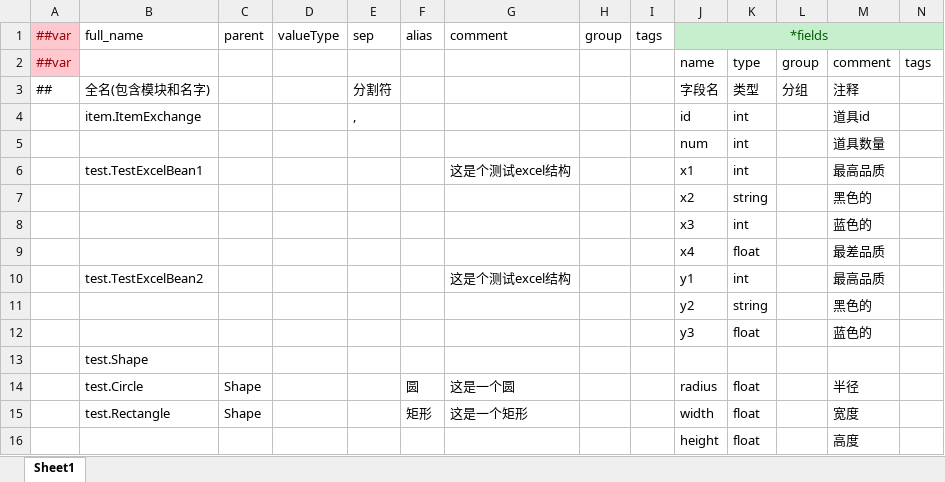
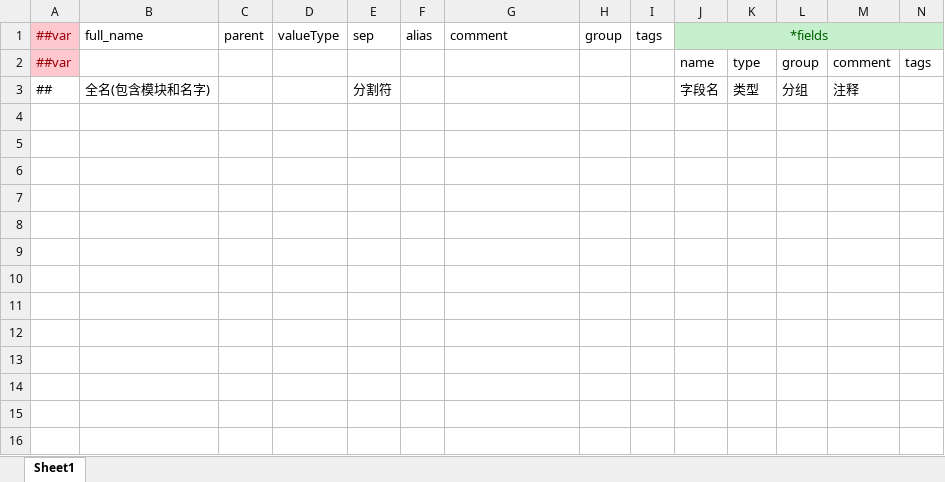
Before and after one commit to AlyName/CiGA_GJ_2024, an Excel workbook: config/Datas/__beans__.xlsx, sheet Sheet1, drawn as a sheet; values as stored, in another font and other column widths than the file's, no borders; the diff names each change by its address in the sheet, - before the commit and + after, or states it on an @@ line.

Commit message:
把表配了一下，可以适当修改，表在config/datas/card,生成数据在项目文件夹/config/gen.bat，双击

```diff
--- a/config/Datas/__beans__.xlsx (sheet Sheet1)
+++ b/config/Datas/__beans__.xlsx (sheet Sheet1)
-row 4:  | item.ItemExchange |  |  | , |  |  |  |  | id | int |  | 道具id
-row 5:  |  |  |  |  |  |  |  |  | num | int |  | 道具数量
-row 6:  | test.TestExcelBean1 |  |  |  |  | 这是个测试excel结构 |  |  | x1 | int |  | 最高品质
-row 7:  |  |  |  |  |  |  |  |  | x2 | string |  | 黑色的
-row 8:  |  |  |  |  |  |  |  |  | x3 | int |  | 蓝色的
-row 9:  |  |  |  |  |  |  |  |  | x4 | float |  | 最差品质
-row 10:  | test.TestExcelBean2 |  |  |  |  | 这是个测试excel结构 |  |  | y1 | int |  | 最高品质
-row 11:  |  |  |  |  |  |  |  |  | y2 | string |  | 黑色的
-row 12:  |  |  |  |  |  |  |  |  | y3 | float |  | 蓝色的
-row 13:  | test.Shape
-row 14:  | test.Circle | Shape |  |  | 圆 | 这是一个圆 |  |  | radius | float |  | 半径
-row 15:  | test.Rectangle | Shape |  |  | 矩形 | 这是一个矩形 |  |  | width | float |  | 宽度
-row 16:  |  |  |  |  |  |  |  |  | height | float |  | 高度
```
Also changed, not shown: config/Datas/__enums__.xlsx, config/Datas/__tables__.xlsx, 24 other files.
